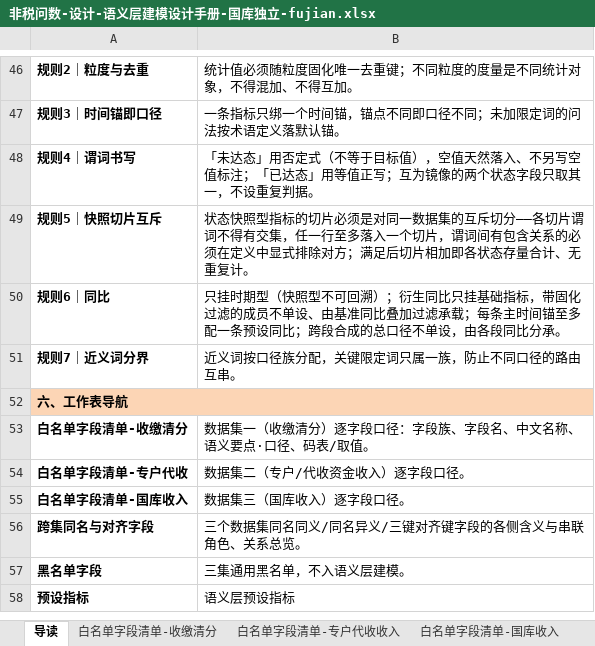
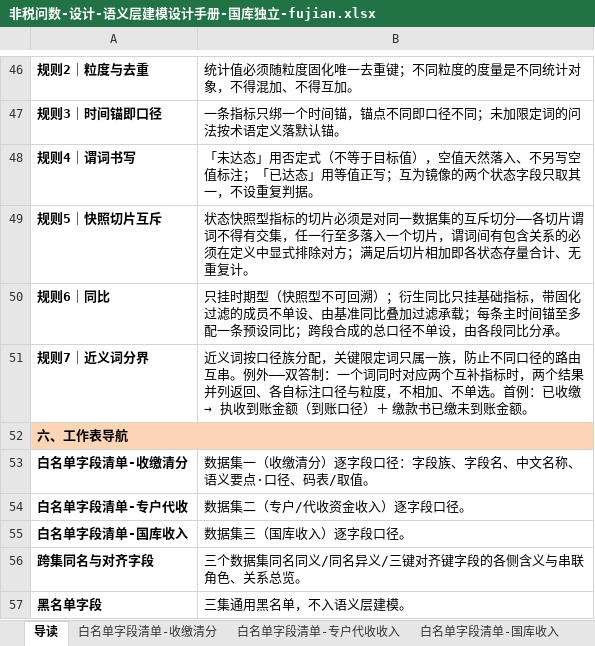
Before and after one commit to HarperZheng/Datus-agent, an Excel workbook: nontax_product/docs/非税问数-设计-语义层建模设计手册-国库独立-fujian.xlsx, sheet 导读, drawn as a sheet; only a part is shown, gaps mark what is left out; the shorter side is filled out with more unchanged rows; values as stored, in another font and other column widths than the file's, no borders; the diff names each change by its address in the sheet, - before the commit and + after, or states it on an @@ line.

```diff
--- a/nontax_product/docs/非税问数-设计-语义层建模设计手册-国库独立-fujian.xlsx (sheet 导读)
+++ b/nontax_product/docs/非税问数-设计-语义层建模设计手册-国库独立-fujian.xlsx (sheet 导读)
@@ B51: …由互串。 → …由互串。例外——双答制：一个词同时对应两个互补指标时，两个结果并列返回、各自标注口径与粒度，不相加、不单选。首例：已收缴 → 执收到账金额（到账口径）＋ 缴款书已缴未到账金额。 @@
```
Also changed, not shown: sheet 预设指标, sheet 跨集同名与对齐字段, 14 other files.
